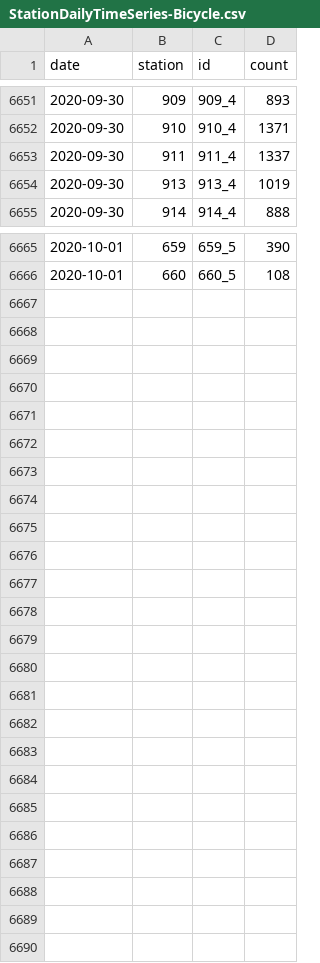
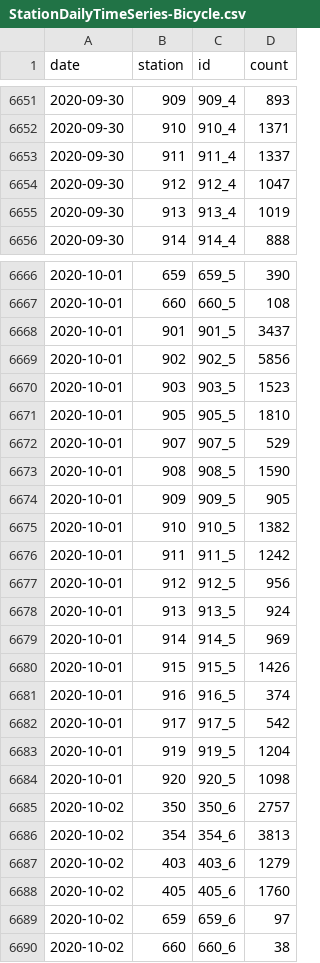
Before and after one commit to jwoLondon/mobv, a CSV file: data/basel/StationDailyTimeSeries-Bicycle.csv, drawn as a sheet; only a part is shown, gaps mark what is left out.

```diff
--- a/data/basel/StationDailyTimeSeries-Bicycle.csv
+++ b/data/basel/StationDailyTimeSeries-Bicycle.csv
@@ -6653,2 +6653,3 @@ date,station,id,count
 2020-09-30,911,911_4,1337
+2020-09-30,912,912_4,1047
 2020-09-30,913,913_4,1019
@@ -6666 +6667,24 @@ date,station,id,count
 2020-10-01,660,660_5,108
+2020-10-01,901,901_5,3437
+2020-10-01,902,902_5,5856
+2020-10-01,903,903_5,1523
+2020-10-01,905,905_5,1810
+2020-10-01,907,907_5,529
+2020-10-01,908,908_5,1590
+2020-10-01,909,909_5,905
+2020-10-01,910,910_5,1382
+2020-10-01,911,911_5,1242
+2020-10-01,912,912_5,956
+2020-10-01,913,913_5,924
+2020-10-01,914,914_5,969
+2020-10-01,915,915_5,1426
+2020-10-01,916,916_5,374
+2020-10-01,917,917_5,542
+2020-10-01,919,919_5,1204
+2020-10-01,920,920_5,1098
+2020-10-02,350,350_6,2757
+2020-10-02,354,354_6,3813
+2020-10-02,403,403_6,1279
+2020-10-02,405,405_6,1760
+2020-10-02,659,659_6,97
+2020-10-02,660,660_6,38
```
Also changed, not shown: data/basel/StationDailyTimeSeries-Foot.csv.
